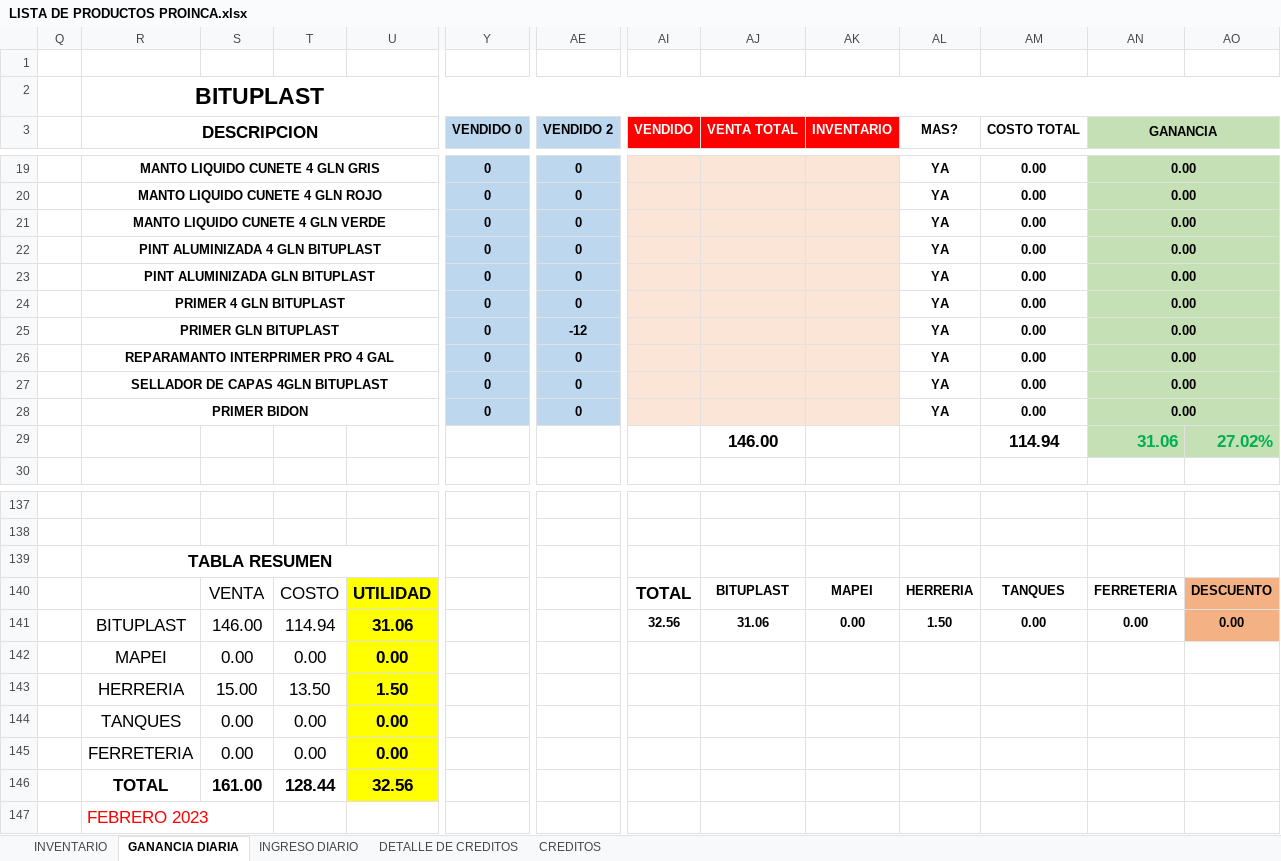
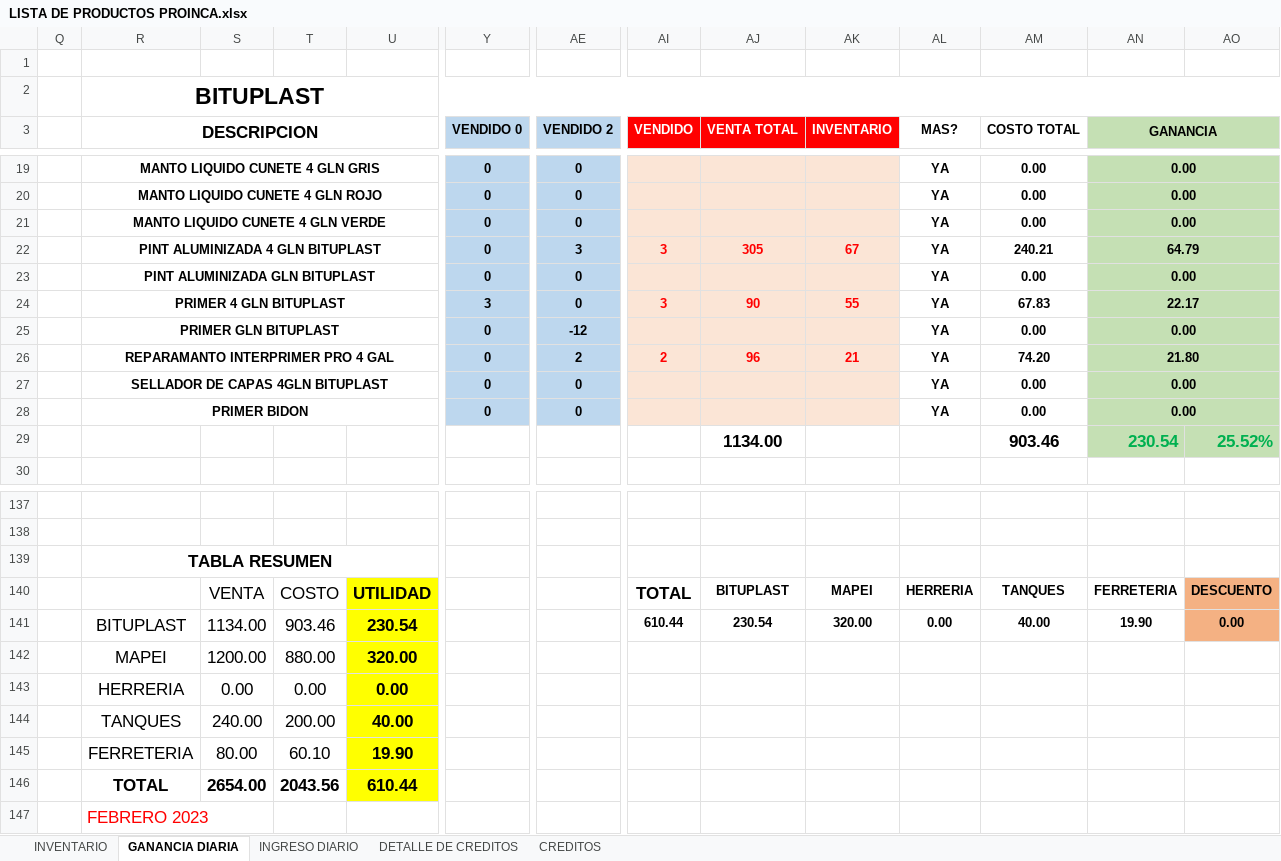
Before and after one commit to JPuente25/Proinca, an Excel workbook: LISTA DE PRODUCTOS PROINCA.xlsx, sheet GANANCIA DIARIA, drawn as a sheet; only a part is shown, gaps mark what is left out; values as stored, in another font and other column widths than the file's, no borders; removed rows and columns are numbered as before the commit, all else as after; rows hold the shown columns only; the diff covers the shown part only; the diff names each change by its address in the sheet, - before the commit and + after, or states it on an @@ line.

Commit message:
26-06-23

```diff
--- a/LISTA DE PRODUCTOS PROINCA.xlsx (sheet GANANCIA DIARIA)
+++ b/LISTA DE PRODUCTOS PROINCA.xlsx (sheet GANANCIA DIARIA)
-AE22 (VENDIDO 2): 0
+AE22 (VENDIDO 2): 3
-AI22 (VENDIDO): (empty)
+AI22 (VENDIDO): 3
-AJ22 (VENTA TOTAL): (empty)
+AJ22 (VENTA TOTAL): 305
-AK22 (INVENTARIO): (empty)
+AK22 (INVENTARIO): 67
-AM22 (COSTO TOTAL): 0.00
+AM22 (COSTO TOTAL): 240.21
-AN22 (GANANCIA): 0.00
+AN22 (GANANCIA): 64.79
-Y24 (VENDIDO 0): 0
+Y24 (VENDIDO 0): 3
-AI24 (VENDIDO): (empty)
+AI24 (VENDIDO): 3
-AJ24 (VENTA TOTAL): (empty)
+AJ24 (VENTA TOTAL): 90
-AK24 (INVENTARIO): (empty)
+AK24 (INVENTARIO): 55
-AM24 (COSTO TOTAL): 0.00
+AM24 (COSTO TOTAL): 67.83
-AN24 (GANANCIA): 0.00
+AN24 (GANANCIA): 22.17
-AE26 (VENDIDO 2): 0
+AE26 (VENDIDO 2): 2
-AI26 (VENDIDO): (empty)
+AI26 (VENDIDO): 2
-AJ26 (VENTA TOTAL): (empty)
+AJ26 (VENTA TOTAL): 96
-AK26 (INVENTARIO): (empty)
+AK26 (INVENTARIO): 21
-AM26 (COSTO TOTAL): 0.00
+AM26 (COSTO TOTAL): 74.20
-AN26 (GANANCIA): 0.00
+AN26 (GANANCIA): 21.80
-row 29:  |  |  |  |  |  |  |  | 146.00 |  |  | 114.94 | 31.06 | 27.02%
+row 29:  |  |  |  |  |  |  |  | 1134.00 |  |  | 903.46 | 230.54 | 25.52%
-row 141:  | BITUPLAST | 146.00 | 114.94 | 31.06 |  |  | 32.56 | 31.06 | 0.00 | 1.50 | 0.00 | 0.00 | 0.00
-row 142:  | MAPEI | 0.00 | 0.00 | 0.00
-row 143:  | HERRERIA | 15.00 | 13.50 | 1.50
-row 144:  | TANQUES | 0.00 | 0.00 | 0.00
+row 141:  | BITUPLAST | 1134.00 | 903.46 | 230.54 |  |  | 610.44 | 230.54 | 320.00 | 0.00 | 40.00 | 19.90 | 0.00
+row 142:  | MAPEI | 1200.00 | 880.00 | 320.00
-R143 (DESCRIPCION): FERRETERIA
+R143 (DESCRIPCION): HERRERIA
-row 146:  | TOTAL | 161.00 | 128.44 | 32.56
+row 144:  | TANQUES | 240.00 | 200.00 | 40.00
+row 145:  | FERRETERIA | 80.00 | 60.10 | 19.90
+row 146:  | TOTAL | 2654.00 | 2043.56 | 610.44
```
Also changed, not shown: 4 added rows, 4 removed rows, 1 moved row and 67 edited cells elsewhere in this sheet, sheet INGRESO DIARIO, sheet DETALLE DE CREDITOS, sheet CREDITOS, formulas that keep their value.
